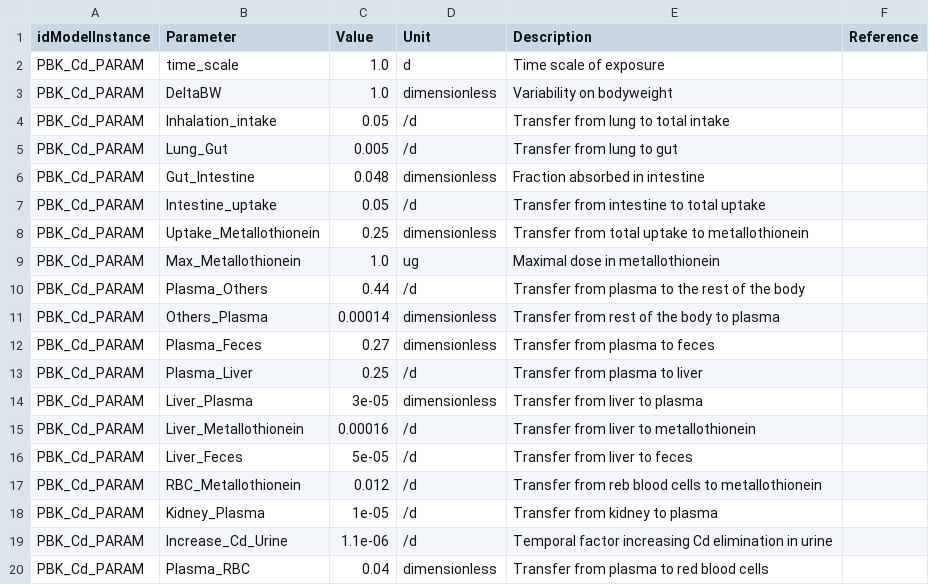
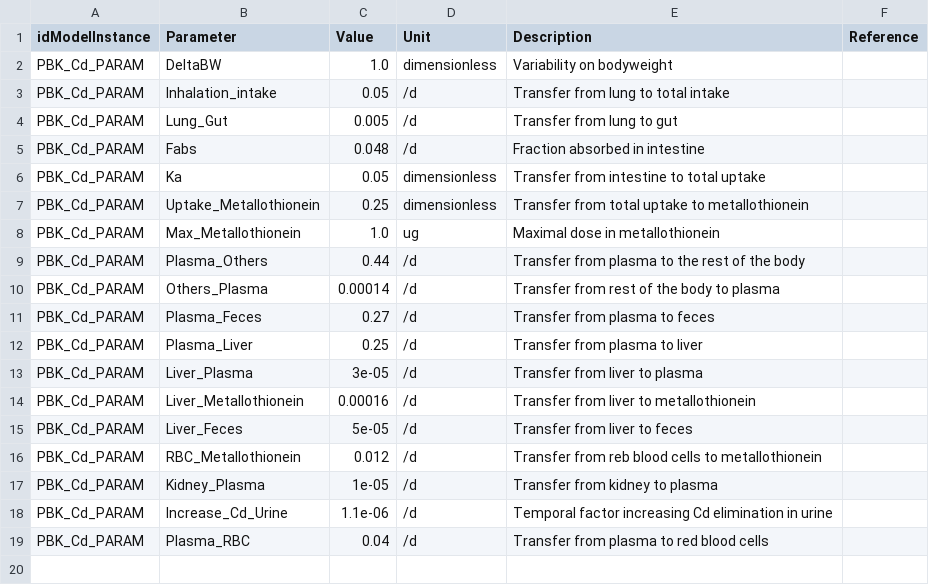
Before and after one commit to fair-pbk/pbk-cd, a CSV file: parametrisations/PBK_Cd_default_params.csv, drawn as a sheet.

```diff
--- a/parametrisations/PBK_Cd_default_params.csv
+++ b/parametrisations/PBK_Cd_default_params.csv
@@ -1,3 +1,2 @@
 idModelInstance,Parameter,Value,Unit,Description,Reference
-PBK_Cd_PARAM,time_scale,1.0,d,Time scale of exposure,
 PBK_Cd_PARAM,DeltaBW,1.0,dimensionless,Variability on bodyweight,
@@ -5,4 +4,4 @@ PBK_Cd_PARAM,Inhalation_intake,0.05,/d,Transfer from lung to total intake,
 PBK_Cd_PARAM,Lung_Gut,0.005,/d,Transfer from lung to gut,
-PBK_Cd_PARAM,Gut_Intestine,0.048,dimensionless,Fraction absorbed in intestine,
-PBK_Cd_PARAM,Intestine_uptake,0.05,/d,Transfer from intestine to total uptake,
+PBK_Cd_PARAM,Fabs,0.048,/d,Fraction absorbed in intestine,
+PBK_Cd_PARAM,Ka,0.05,dimensionless,Transfer from intestine to total uptake,
 PBK_Cd_PARAM,Uptake_Metallothionein,0.25,dimensionless,Transfer from total uptake to metallothionein,
@@ -10,6 +9,6 @@ PBK_Cd_PARAM,Max_Metallothionein,1.0,ug,Maximal dose in metallothionein,
 PBK_Cd_PARAM,Plasma_Others,0.44,/d,Transfer from plasma to the rest of the body,
-PBK_Cd_PARAM,Others_Plasma,0.00014,dimensionless,Transfer from rest of the body to plasma,
-PBK_Cd_PARAM,Plasma_Feces,0.27,dimensionless,Transfer from plasma to feces,
+PBK_Cd_PARAM,Others_Plasma,0.00014,/d,Transfer from rest of the body to plasma,
+PBK_Cd_PARAM,Plasma_Feces,0.27,/d,Transfer from plasma to feces,
 PBK_Cd_PARAM,Plasma_Liver,0.25,/d,Transfer from plasma to liver,
-PBK_Cd_PARAM,Liver_Plasma,3e-05,dimensionless,Transfer from liver to plasma,
+PBK_Cd_PARAM,Liver_Plasma,3e-05,/d,Transfer from liver to plasma,
 PBK_Cd_PARAM,Liver_Metallothionein,0.00016,/d,Transfer from liver to metallothionein,
@@ -19,2 +18,2 @@ PBK_Cd_PARAM,Kidney_Plasma,1e-05,/d,Transfer from kidney to plasma,
 PBK_Cd_PARAM,Increase_Cd_Urine,1.1e-06,/d,Temporal factor increasing Cd elimination in urine,
-PBK_Cd_PARAM,Plasma_RBC,0.04,dimensionless,Transfer from plasma to red blood cells,
+PBK_Cd_PARAM,Plasma_RBC,0.04,/d,Transfer from plasma to red blood cells,
```
Also changed, not shown: model/PBK_Cd.annotations.csv, 2 other files.
